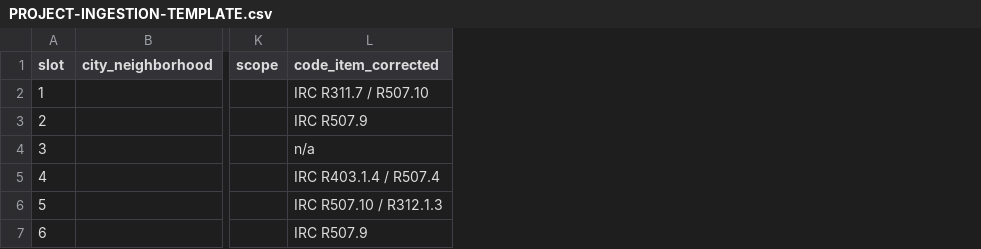
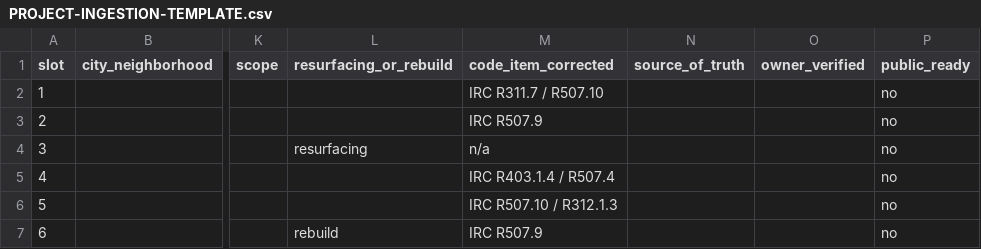
Before and after one commit to primesolutionoffice1-create/ldn-decks, a CSV file: seo-blueprint/eeat-sweep-2026-05-11/PROJECT-INGESTION-TEMPLATE.csv, drawn as a sheet; only a part is shown, gaps mark what is left out; the diff names each change by its address in the sheet, - before the commit and + after, or states it on an @@ line.

Commit message:
docs(seo): add deck repair evidence collection gate

```diff
--- a/seo-blueprint/eeat-sweep-2026-05-11/PROJECT-INGESTION-TEMPLATE.csv
+++ b/seo-blueprint/eeat-sweep-2026-05-11/PROJECT-INGESTION-TEMPLATE.csv
+column L (resurfacing_or_rebuild), rows 4-7: resurfacing |  |  | rebuild
+column N (source_of_truth), empty
+column O (owner_verified), empty
+column P (public_ready), rows 2-7: all no
```
Also changed, not shown: 5 other files.
